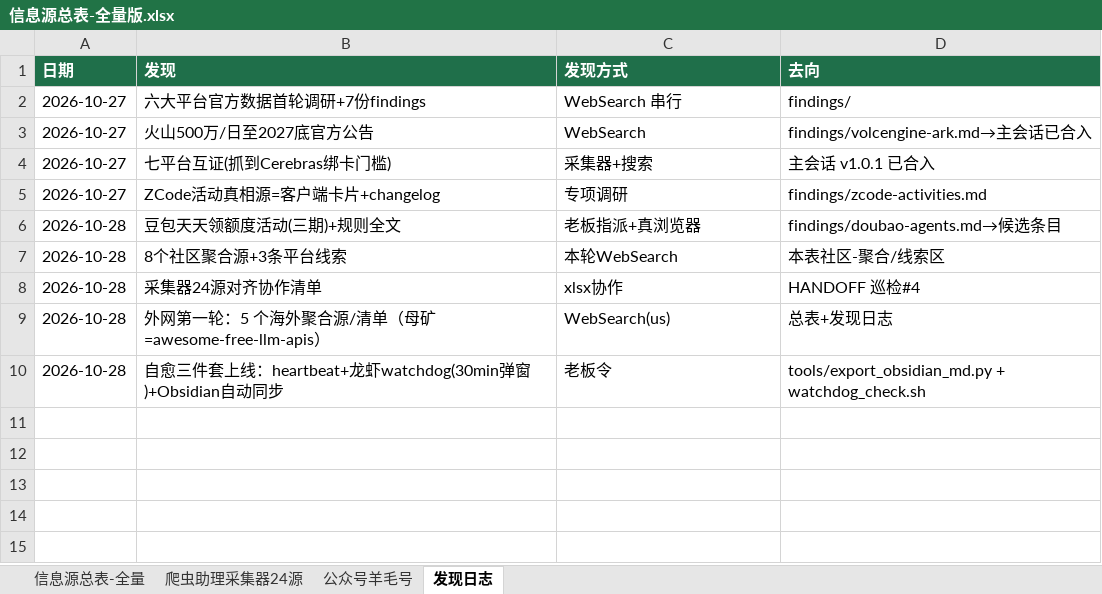
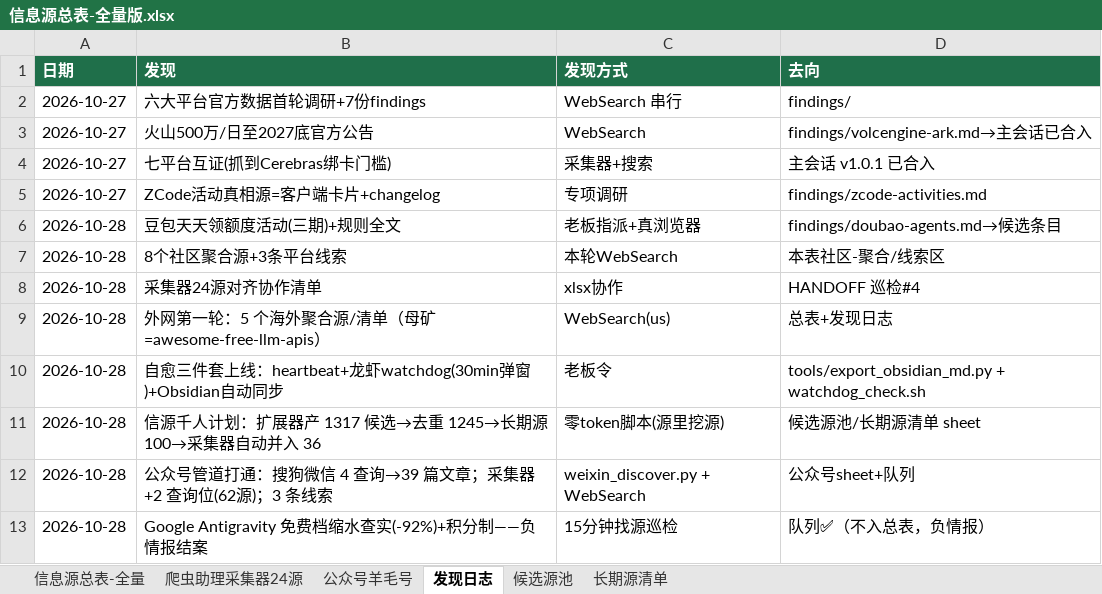
Before and after one commit to KJAI123/tokenmost, an Excel workbook: data-research/信息源总表-全量版.xlsx, sheet 发现日志, drawn as a sheet; values as stored, in another font and other column widths than the file's, no borders; the diff names each change by its address in the sheet, - before the commit and + after, or states it on an @@ line.

Commit message:
协作产物归档: 爬虫助理信源千人计划(1317候选→1245唯一→100长期→36并入采集器现役60源)+HANDOFF增量+weixin_articles/source_candidates+Excel候选源池/长期源清单两新sheet

```diff
--- a/data-research/信息源总表-全量版.xlsx (sheet 发现日志)
+++ b/data-research/信息源总表-全量版.xlsx (sheet 发现日志)
+sheet tab: 候选源池
+sheet tab: 长期源清单
+row 11: 2026-10-28 | 信源千人计划：扩展器产 1317 候选→去重 1245→长期源 100→采集器自动并入 36 | 零token脚本(源里挖源) | 候选源池/长期源清单 sheet
+row 12: 2026-10-28 | 公众号管道打通：搜狗微信 4 查询→39 篇文章；采集器+2 查询位(62源)；3 条线索 | weixin_discover.py + WebSearch | 公众号sheet+队列
+row 13: 2026-10-28 | Google Antigravity 免费档缩水查实(-92%)+积分制——负情报结案 | 15分钟找源巡检 | 队列✅（不入总表，负情报）
```
Also changed, not shown: sheet 公众号羊毛号, 13 other files.
